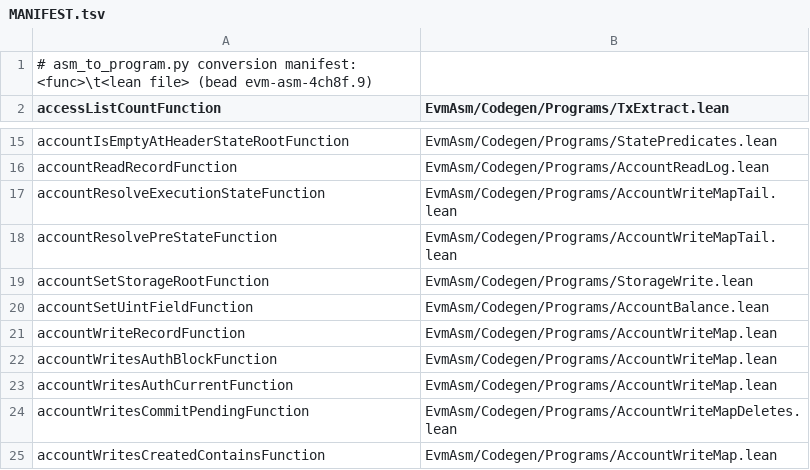
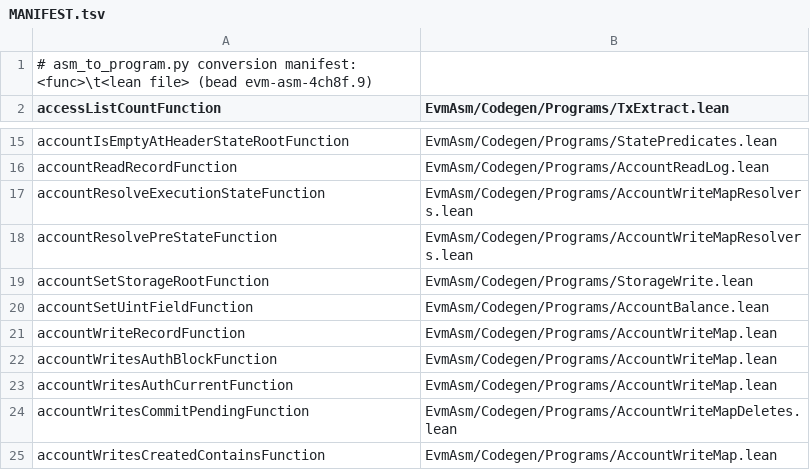
Before and after one commit to Verified-zkEVM/evm-asm, a TSV file: scripts/asm-fixtures/MANIFEST.tsv, drawn as a sheet; only a part is shown, gaps mark what is left out.

Commit message:
refactor(guest): split resolvers out of AccountWriteMapTail (#12639)
File-size guardrail: Tail hit 1502/1500 after #12519's repair plus the
#12616 symbolic trio. Cohesion split per the ValidateParentHashLink
precedent: the two resolver quartets (account_resolve_pre_state,
account_resolve_execution_state) move to AccountWriteMapResolvers.lean
verbatim with their /-! section headers and doc comments; no prose
deleted. Tail imports the new file so existing importers are unaffected.
Emission-neutral: stateless_guest.elf sha256 6cc5e61c... unchanged.
Headroom: Tail 929/1500, Resolvers 591/1500.
Allowlist/MANIFEST rows moved to the new declaring module.

Co-Authored-By: glm3 <glm3@users.noreply.github.com>

```diff
--- a/scripts/asm-fixtures/MANIFEST.tsv
+++ b/scripts/asm-fixtures/MANIFEST.tsv
@@ -16,4 +16,4 @@ accountIsEmptyAtHeaderStateRootFunction	EvmAsm/Codegen/Programs/StatePredicates.
 accountReadRecordFunction	EvmAsm/Codegen/Programs/AccountReadLog.lean
-accountResolveExecutionStateFunction	EvmAsm/Codegen/Programs/AccountWriteMapTail.lean
-accountResolvePreStateFunction	EvmAsm/Codegen/Programs/AccountWriteMapTail.lean
+accountResolveExecutionStateFunction	EvmAsm/Codegen/Programs/AccountWriteMapResolvers.lean
+accountResolvePreStateFunction	EvmAsm/Codegen/Programs/AccountWriteMapResolvers.lean
 accountSetStorageRootFunction	EvmAsm/Codegen/Programs/StorageWrite.lean
```
Also changed, not shown: 3 other files.
